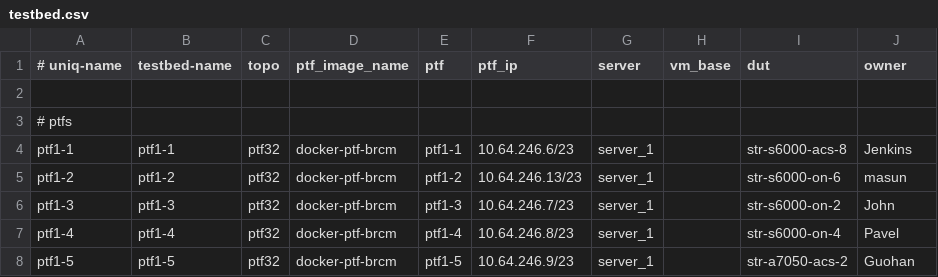
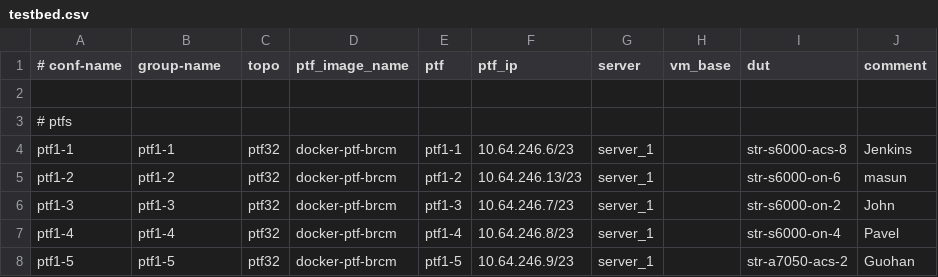
Before and after one commit to neethajohn/sonic-mgmt, a CSV file: ansible/testbed.csv, drawn as a sheet; only a part is shown.

Commit message:
[Ansible/Pytest] Replace Reference to uniq-name
Pub repo is using conf-name instead of uniq-name. This PR aligns
with pub repo

signed-of-by: Tamer Ahmed <tamer.ahmed@microsoft.com>

```diff
--- a/ansible/testbed.csv
+++ b/ansible/testbed.csv
@@ -1,2 +1,2 @@
-# uniq-name,testbed-name,topo,ptf_image_name,ptf,ptf_ip,server,vm_base,dut,owner
+# conf-name,group-name,topo,ptf_image_name,ptf,ptf_ip,server,vm_base,dut,comment
 
```
Also changed, not shown: 1 other file.
